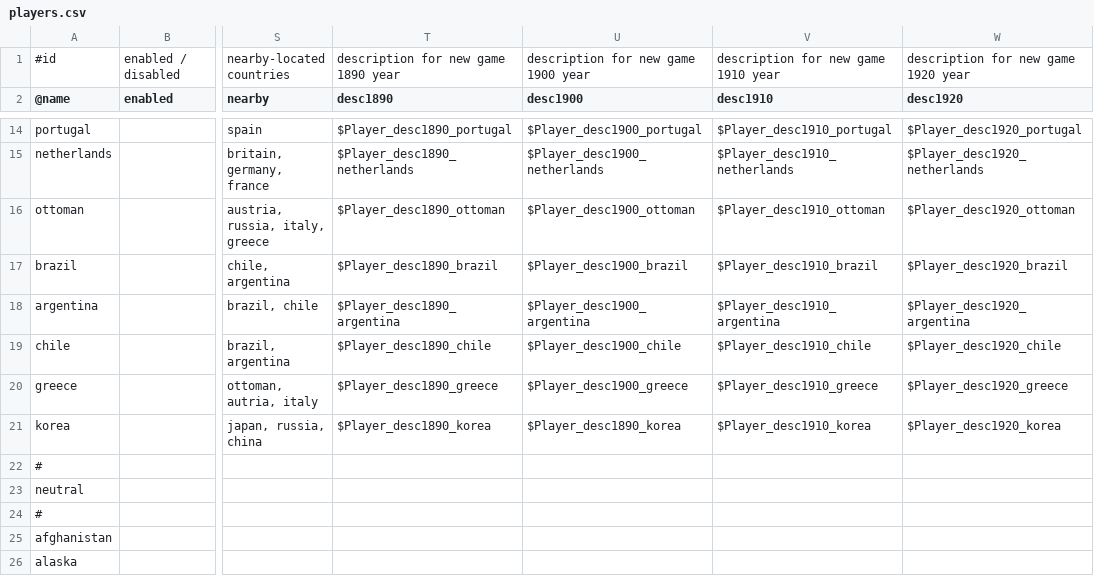
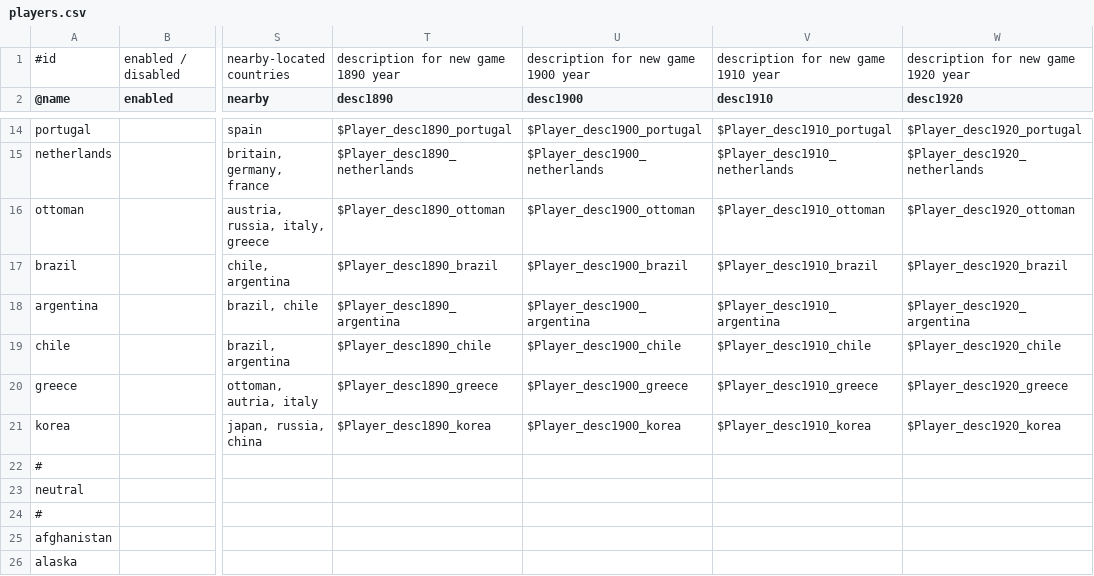
Before and after one commit to brothermunro/Dreadnought-Improvement-Project, a CSV file: players.csv, drawn as a sheet; only a part is shown, gaps mark what is left out; the diff names each change by its address in the sheet, - before the commit and + after, or states it on an @@ line.

Commit message:
Korea 1900 descriptor was incorrect

```diff
--- a/players.csv
+++ b/players.csv
-U21 (desc1900): $Player_desc1890_korea
+U21 (desc1900): $Player_desc1900_korea
```
